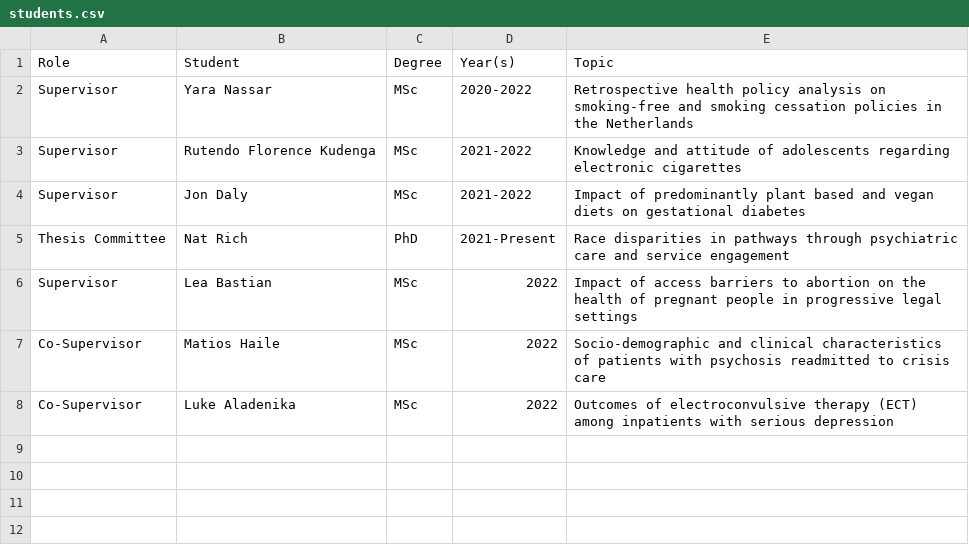
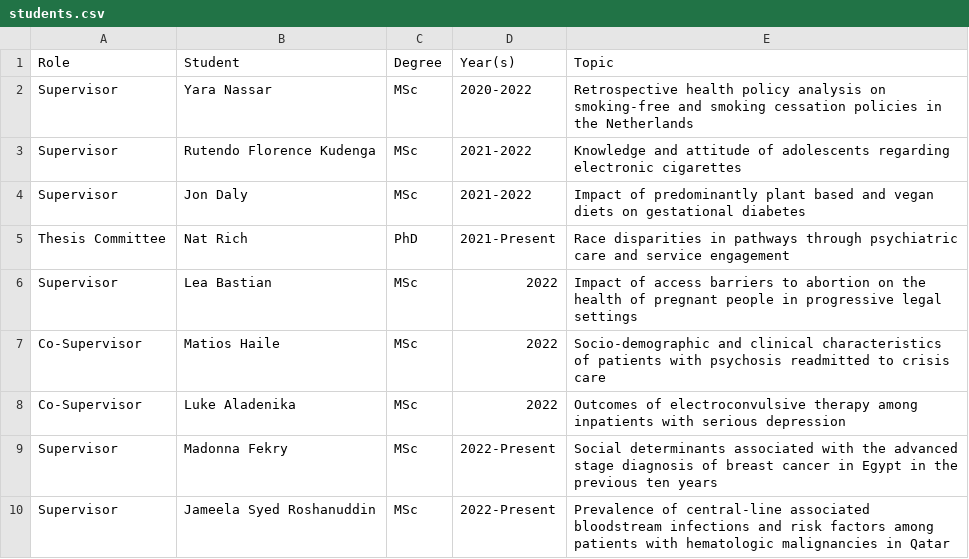
Before and after one commit to yangjustinc/yangjustinc-blogdown, a CSV file: content/teaching/students.csv, drawn as a sheet.

Commit message:
update students

```diff
--- a/content/teaching/students.csv
+++ b/content/teaching/students.csv
@@ -7,2 +7,4 @@ Supervisor,Lea Bastian,MSc,2022,Impact of access barriers to abortion on the hea
 Co-Supervisor,Matios Haile,MSc,2022,Socio-demographic and clinical characteristics of patients with psychosis readmitted to crisis care
-Co-Supervisor,Luke Aladenika,MSc,2022,Outcomes of electroconvulsive therapy (ECT) among inpatients with serious depression
+Co-Supervisor,Luke Aladenika,MSc,2022,Outcomes of electroconvulsive therapy among inpatients with serious depression
+Supervisor,Madonna Fekry,MSc,2022-Present,Social determinants associated with the advanced stage diagnosis of breast cancer in Egypt in the previous ten years
+Supervisor,Jameela Syed Roshanuddin,MSc,2022-Present,Prevalence of central-line associated bloodstream infections and risk factors among patients with hematologic malignancies in Qatar
```
Also changed, not shown: 2 other files.
